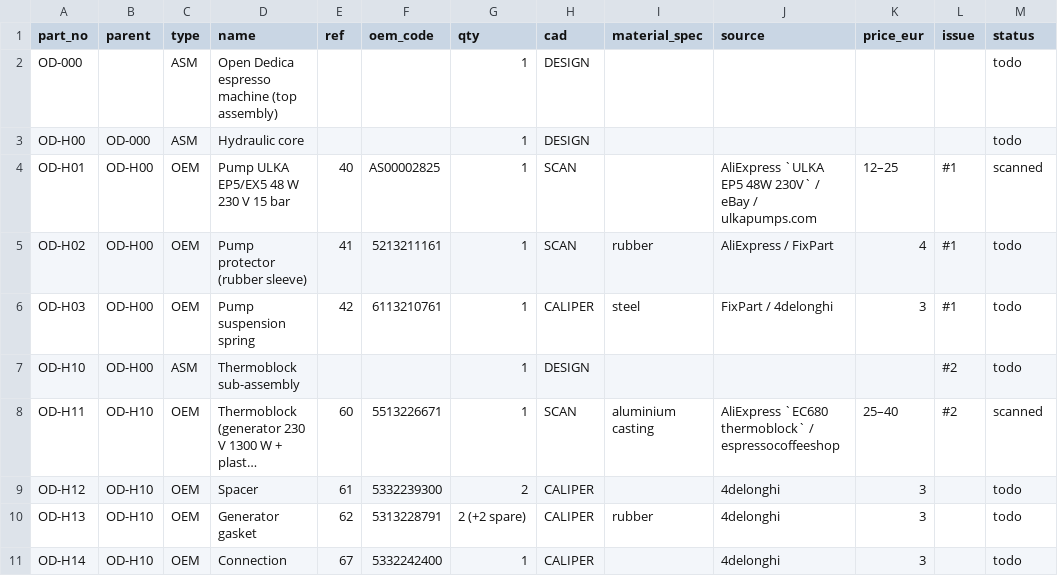
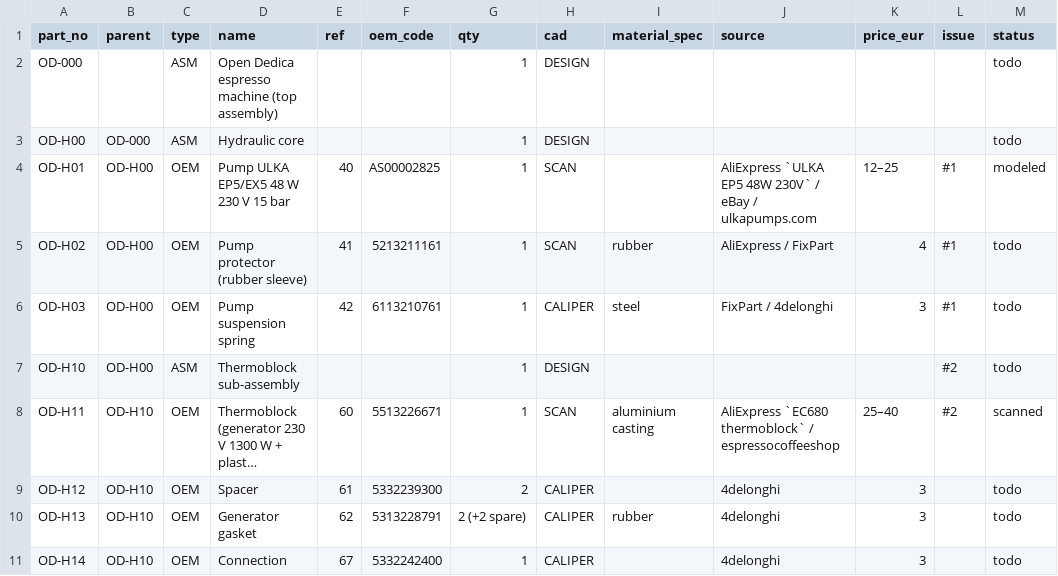
Before and after one commit to mikbalarikan/open-dedica, a CSV file: docs/bom.csv, drawn as a sheet; only a part is shown; long unchanged cells end in ….

```diff
--- a/docs/bom.csv
+++ b/docs/bom.csv
@@ -3,3 +3,3 @@ OD-000,,ASM,Open Dedica espresso machine (top assembly),,,1,DESIGN,,,,,todo
 OD-H00,OD-000,ASM,Hydraulic core,,,1,DESIGN,,,,,todo
-OD-H01,OD-H00,OEM,Pump ULKA EP5/EX5 48 W 230 V 15 bar,40,AS00002825,1,SCAN,,AliExpress `ULKA EP5 48W 230V` / eBay / ulkapumps.com,12–25,#1,scanned
+OD-H01,OD-H00,OEM,Pump ULKA EP5/EX5 48 W 230 V 15 bar,40,AS00002825,1,SCAN,,AliExpress `ULKA EP5 48W 230V` / eBay / ulkapumps.com,12–25,#1,modeled
 OD-H02,OD-H00,OEM,Pump protector (rubber sleeve),41,5213211161,1,SCAN,rubber,AliExpress / FixPart,4,#1,todo
```
Also changed, not shown: 21 other files.
